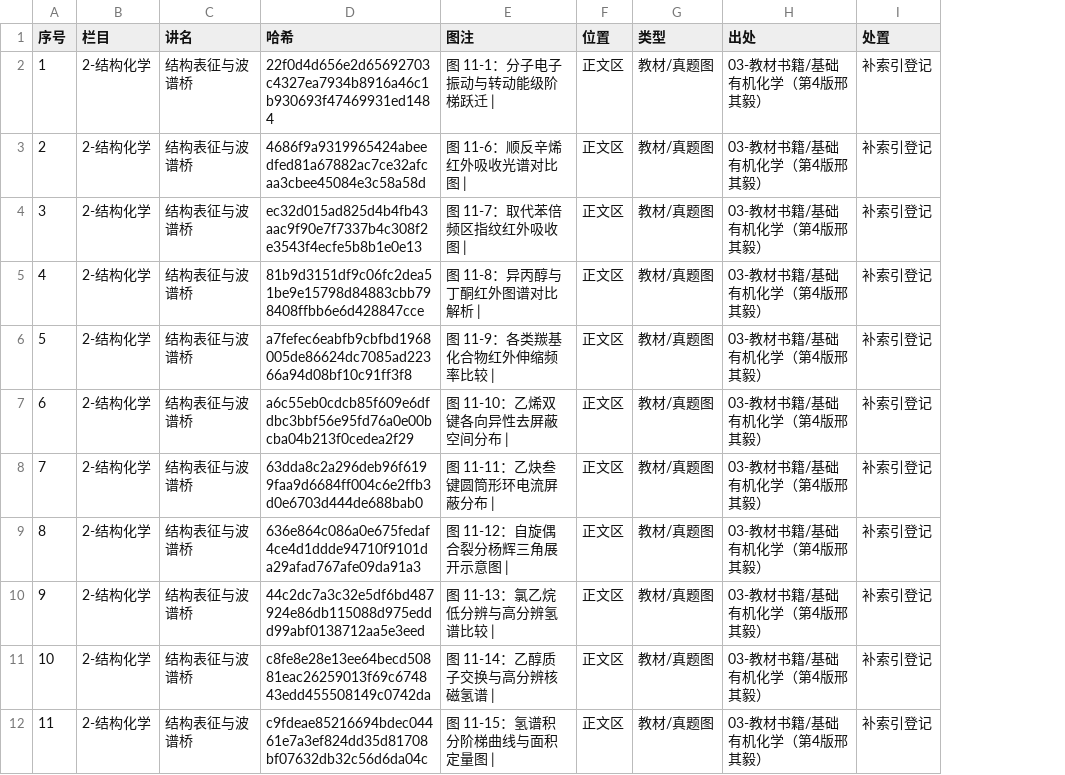
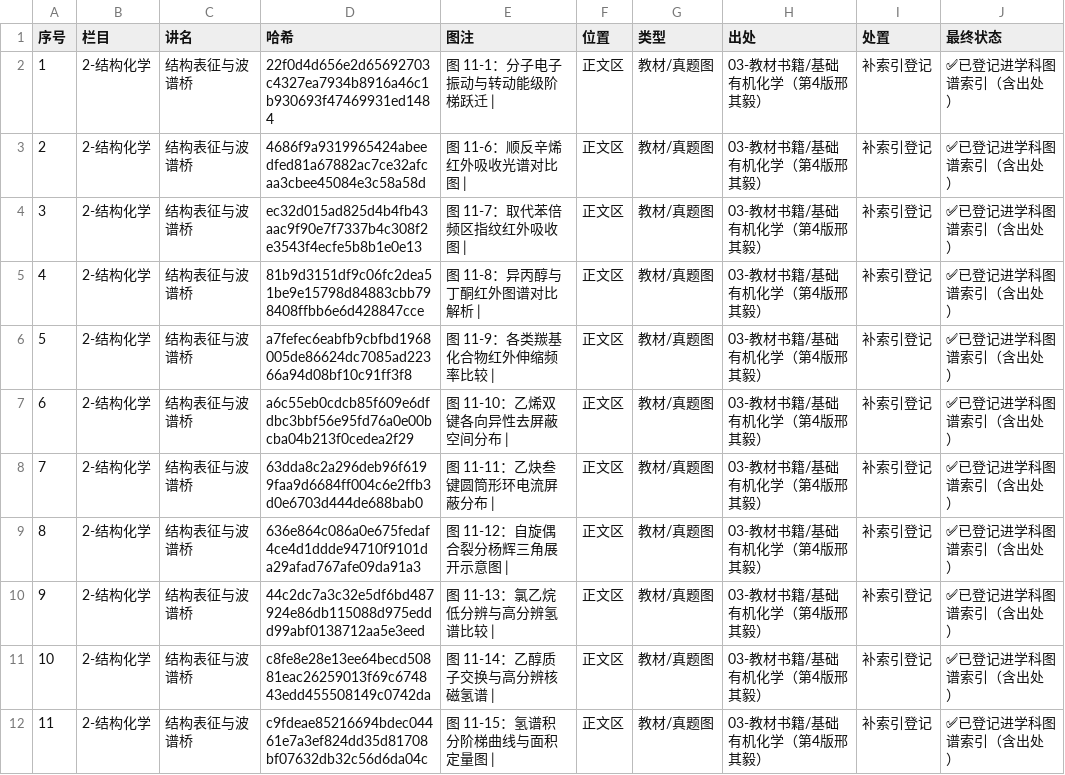
Before and after one commit to shikieiki692/nation, a CSV file: 09-审计报告/2026-10-01-图溯源与处置总表.csv, drawn as a sheet; only a part is shown; the diff names each change by its address in the sheet, - before the commit and + after, or states it on an @@ line.

Commit message:
P2-⑥ 结项：图溯源与处置总表更新最终状态（124 张全部定性归档）

```diff
--- a/09-审计报告/2026-10-01-图溯源与处置总表.csv
+++ b/09-审计报告/2026-10-01-图溯源与处置总表.csv
+column J (最终状态), rows 2-12: all ✅已登记进学科图谱索引（含出处）
```
